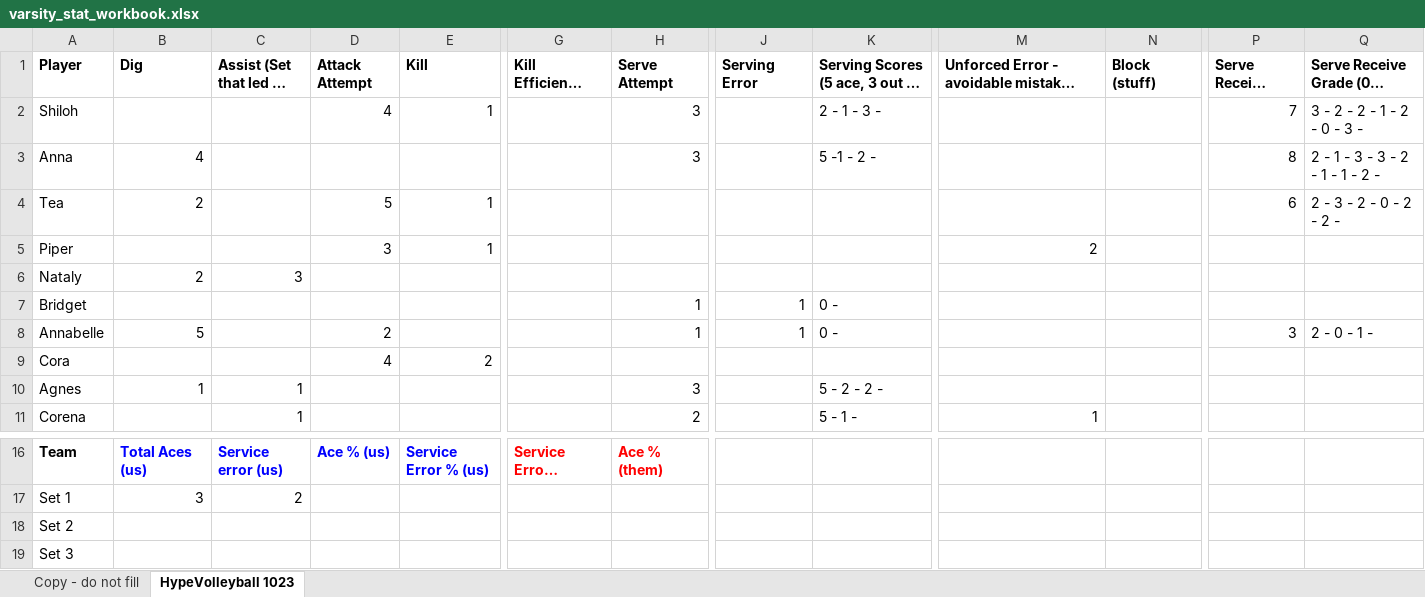
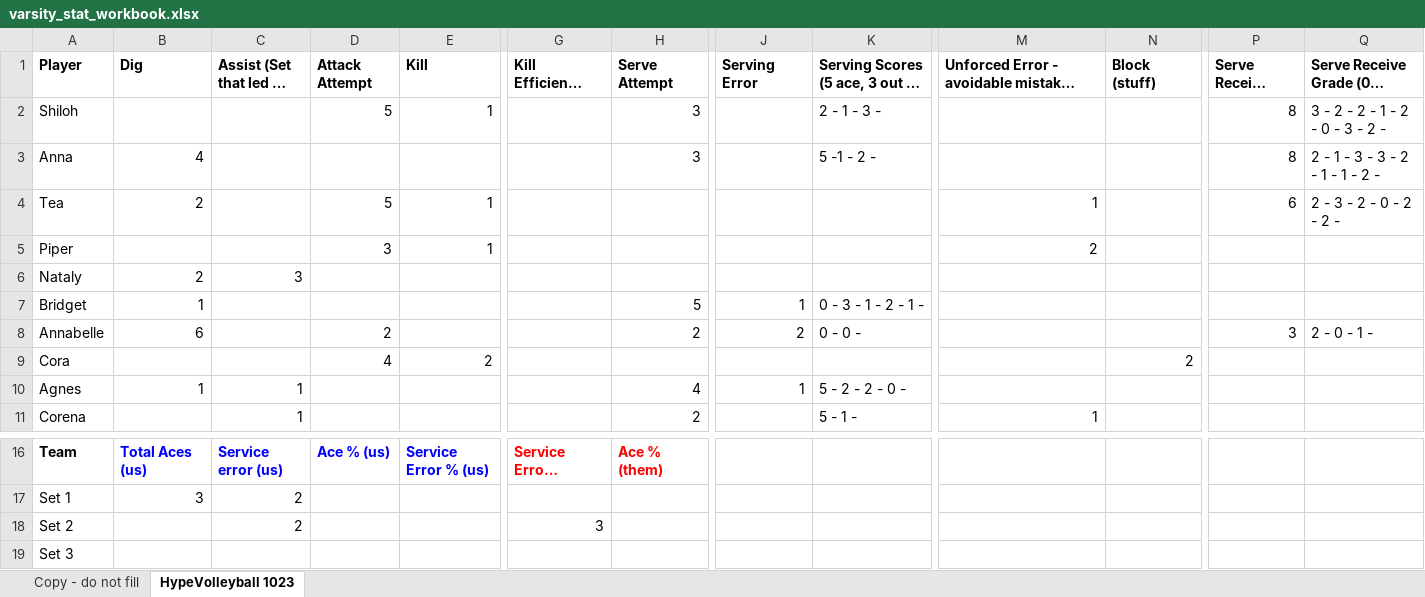
Before and after one commit to clancyred/defenders-volleyball, an Excel workbook: source/varsity_stat_workbook.xlsx, sheet HypeVolleyball 1023, drawn as a sheet; only a part is shown, gaps mark what is left out; long unchanged cells end in …; values as stored, in another font and other column widths than the file's, no borders; charts and pictures not drawn; the diff names each change by its address in the sheet, - before the commit and + after, or states it on an @@ line.

Commit message:
Update stat workbook from Google Sheet

```diff
--- a/source/varsity_stat_workbook.xlsx (sheet HypeVolleyball 1023)
+++ b/source/varsity_stat_workbook.xlsx (sheet HypeVolleyball 1023)
-D2 (Attack Attempt): 4
+D2 (Attack Attempt): 5
-P2 (Serve Receive Attempt): 7
+P2 (Serve Receive Attempt): 8
-Q2: 3 - 2 - 2 - 1 - 2 - 0 - 3 -
+Q2: 3 - 2 - 2 - 1 - 2 - 0 - 3 - 2 -
-M4: (empty)
+M4: 1
-B7 (Dig): (empty)
+B7 (Dig): 1
-H7 (Serve Attempt): 1
+H7 (Serve Attempt): 5
-K7: 0 -
+K7: 0 - 3 - 1 - 2 - 1 -
-B8 (Dig): 5
+B8 (Dig): 6
-H8 (Serve Attempt): 1
+H8 (Serve Attempt): 2
-J8 (Serving Error): 1
+J8 (Serving Error): 2
-K8: 0 -
+K8: 0 - 0 -
-N9 (Block (stuff)): (empty)
+N9 (Block (stuff)): 2
-H10 (Serve Attempt): 3
+H10 (Serve Attempt): 4
-J10 (Serving Error): (empty)
+J10 (Serving Error): 1
-K10: 5 - 2 - 2 -
+K10: 5 - 2 - 2 - 0 -
-C18 (Assist (Set that led to Kill)): (empty)
+C18 (Assist (Set that led to Kill)): 2
-G18: (empty)
+G18: 3
```
